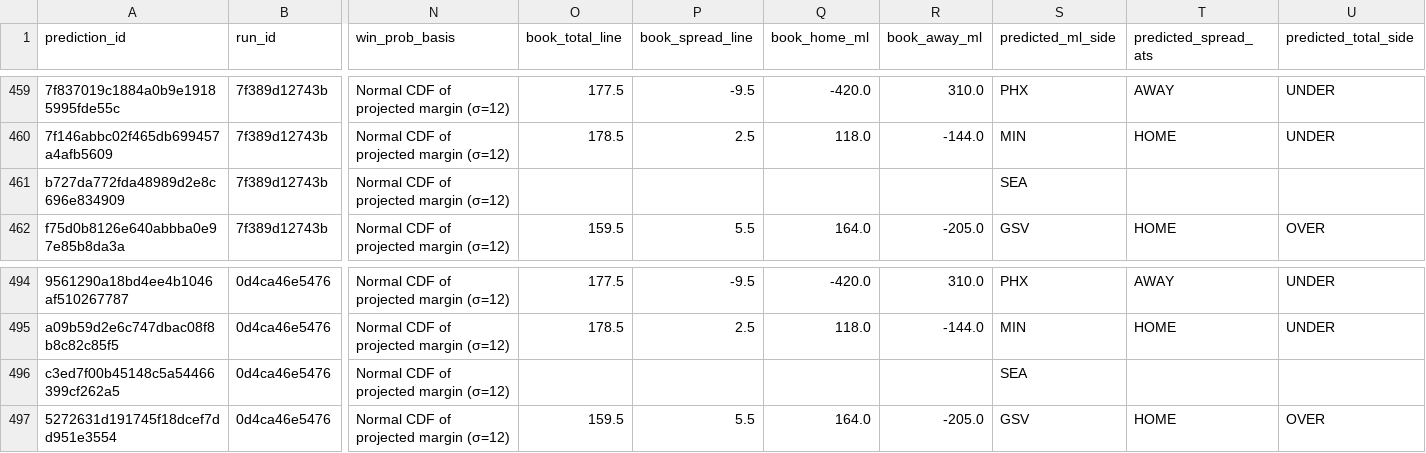
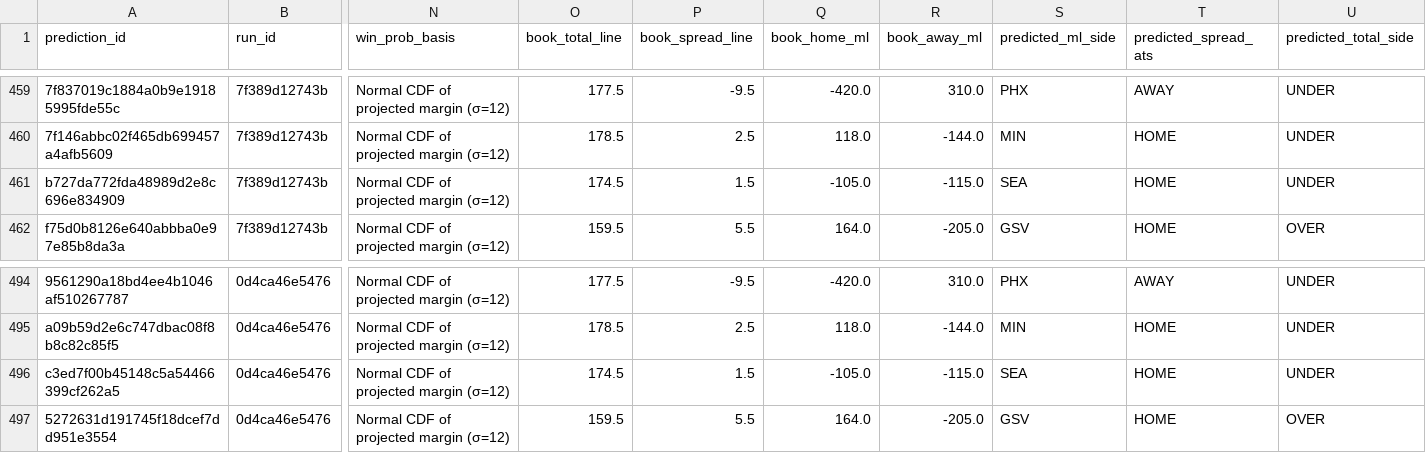
Before and after one commit to Alphakiller1/wnba-edge-model, a CSV file: data/predictions/game_predictions.csv, drawn as a sheet; only a part is shown, gaps mark what is left out; the diff covers the shown part only; the diff names each change by its address in the sheet, - before the commit and + after, or states it on an @@ line.

```diff
--- a/data/predictions/game_predictions.csv
+++ b/data/predictions/game_predictions.csv
-O461 (book_total_line): (empty)
+O461 (book_total_line): 174.5
-P461 (book_spread_line): (empty)
+P461 (book_spread_line): 1.5
-Q461 (book_home_ml): (empty)
+Q461 (book_home_ml): -105.0
-R461 (book_away_ml): (empty)
+R461 (book_away_ml): -115.0
-T461 (predicted_spread_ats): (empty)
+T461 (predicted_spread_ats): HOME
-U461 (predicted_total_side): (empty)
+U461 (predicted_total_side): UNDER
-O496 (book_total_line): (empty)
+O496 (book_total_line): 174.5
-P496 (book_spread_line): (empty)
+P496 (book_spread_line): 1.5
-Q496 (book_home_ml): (empty)
+Q496 (book_home_ml): -105.0
-R496 (book_away_ml): (empty)
+R496 (book_away_ml): -115.0
-T496 (predicted_spread_ats): (empty)
+T496 (predicted_spread_ats): HOME
-U496 (predicted_total_side): (empty)
+U496 (predicted_total_side): UNDER
```
Also changed, not shown: 4 added rows and 60 edited cells elsewhere in this file, data/predictions/market_predictions.csv, data/processed/game_markets_2026-27.csv, 15 other files.
